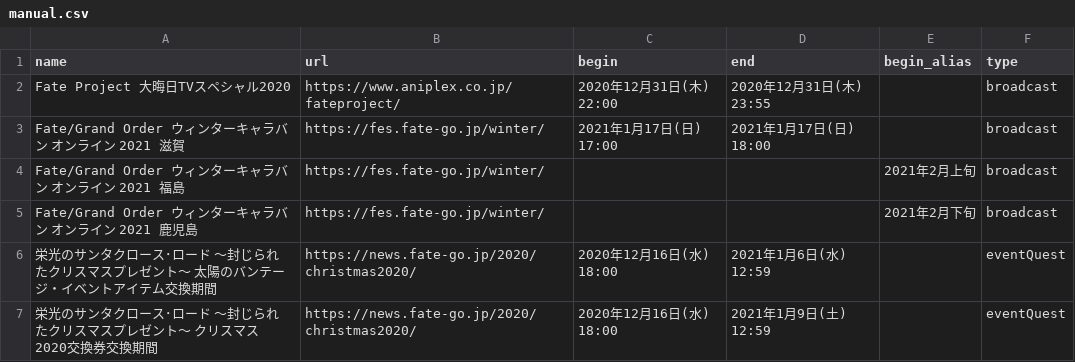
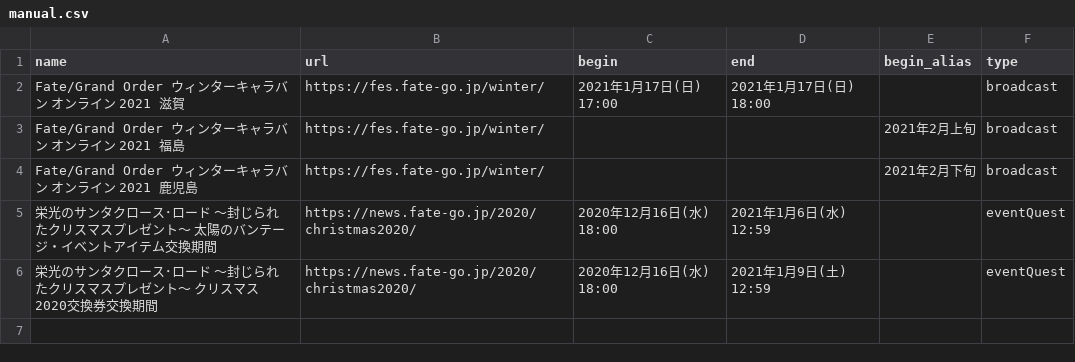
Before and after one commit to fgosc/fgo_time_notice, a CSV file: manual/manual.csv, drawn as a sheet.

Commit message:
fix manually

```diff
--- a/manual/manual.csv
+++ b/manual/manual.csv
@@ -1,3 +1,2 @@
 name,url,begin,end,begin_alias,type
-Fate Project 大晦日TVスペシャル2020,https://www.aniplex.co.jp/fateproject/,2020年12月31日(木) 22:00,2020年12月31日(木) 23:55,,broadcast
 Fate/Grand Order ウィンターキャラバン オンライン 2021 滋賀,https://fes.fate-go.jp/winter/,2021年1月17日(日) 17:00,2021年1月17日(日) 18:00,,broadcast
```
Also changed, not shown: 1 other file.
